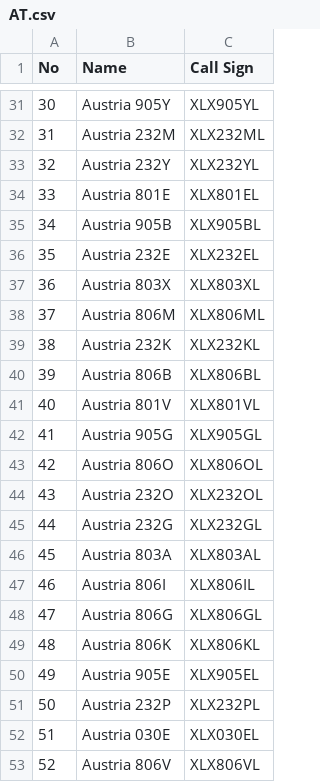
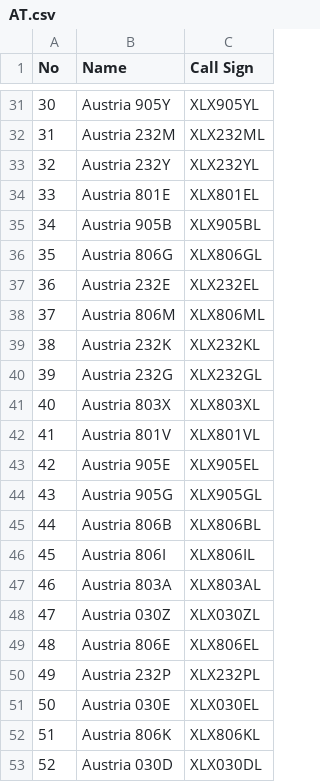
Before and after one commit to Gruppio/DStar-Reflectors, a CSV file: UR_CALLS/AT.csv, drawn as a sheet; only a part is shown, gaps mark what is left out; the diff covers the shown part only.

```diff
--- a/UR_CALLS/AT.csv
+++ b/UR_CALLS/AT.csv
@@ -35,19 +35,19 @@ No,Name,Call Sign
 34,Austria 905B,XLX905BL
-35,Austria 232E,XLX232EL
-36,Austria 803X,XLX803XL
+35,Austria 806G,XLX806GL
+36,Austria 232E,XLX232EL
 37,Austria 806M,XLX806ML
 38,Austria 232K,XLX232KL
-39,Austria 806B,XLX806BL
-40,Austria 801V,XLX801VL
-41,Austria 905G,XLX905GL
-42,Austria 806O,XLX806OL
-43,Austria 232O,XLX232OL
-44,Austria 232G,XLX232GL
-45,Austria 803A,XLX803AL
-46,Austria 806I,XLX806IL
-47,Austria 806G,XLX806GL
-48,Austria 806K,XLX806KL
-49,Austria 905E,XLX905EL
-50,Austria 232P,XLX232PL
-51,Austria 030E,XLX030EL
-52,Austria 806V,XLX806VL
+39,Austria 232G,XLX232GL
+40,Austria 803X,XLX803XL
+41,Austria 801V,XLX801VL
+42,Austria 905E,XLX905EL
+43,Austria 905G,XLX905GL
+44,Austria 806B,XLX806BL
+45,Austria 806I,XLX806IL
+46,Austria 803A,XLX803AL
+47,Austria 030Z,XLX030ZL
+48,Austria 806E,XLX806EL
+49,Austria 232P,XLX232PL
+50,Austria 030E,XLX030EL
+51,Austria 806K,XLX806KL
+52,Austria 030D,XLX030DL
```
Also changed, not shown: 14 edited cells elsewhere in this file, UR_CALLS/AU.csv, UR_CALLS/BG.csv, 25 other files.
